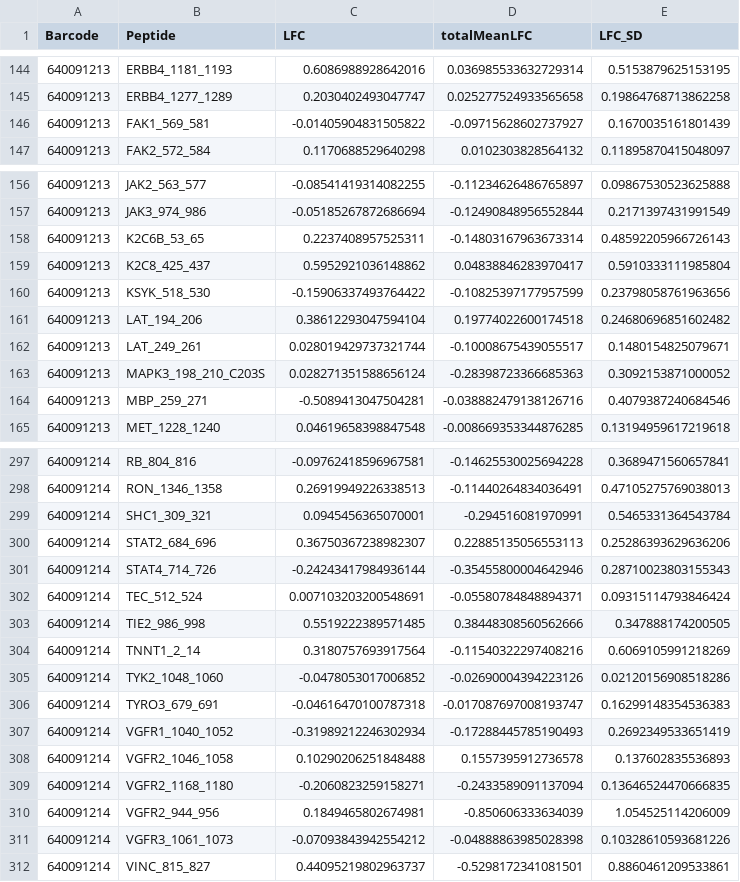
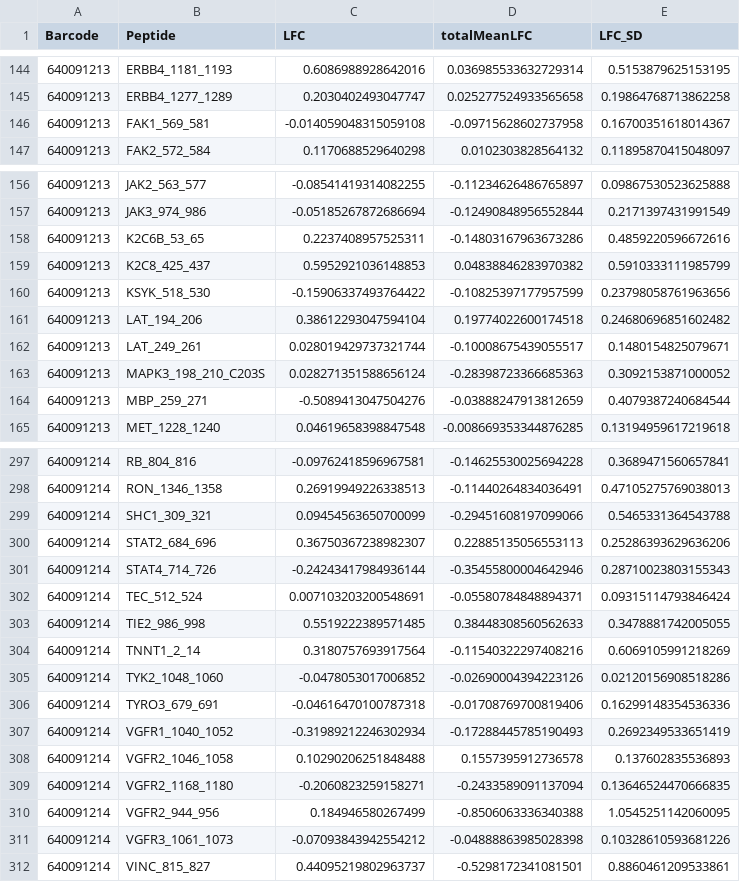
Before and after one commit to CogDisResLab/vwr-rats-kinome, a CSV file: results/STR-dpp_STR_Exer_STR_CTL-PTK.csv, drawn as a sheet; only a part is shown, gaps mark what is left out; the diff covers the shown part only.

```diff
--- a/results/STR-dpp_STR_Exer_STR_CTL-PTK.csv
+++ b/results/STR-dpp_STR_Exer_STR_CTL-PTK.csv
@@ -145,3 +145,3 @@ Barcode,Peptide,LFC,totalMeanLFC,LFC_SD
 640091213,ERBB4_1277_1289,0.2030402493047747,0.025277524933565658,0.19864768713862258
-640091213,FAK1_569_581,-0.01405904831505822,-0.09715628602737927,0.1670035161801439
+640091213,FAK1_569_581,-0.014059048315059108,-0.09715628602737958,0.16700351618014367
 640091213,FAK2_572_584,0.1170688529640298,0.0102303828564132,0.11895870415048097
@@ -157,4 +157,4 @@ Barcode,Peptide,LFC,totalMeanLFC,LFC_SD
 640091213,JAK3_974_986,-0.05185267872686694,-0.12490848956552844,0.2171397431991549
-640091213,K2C6B_53_65,0.2237408957525311,-0.14803167963673314,0.48592205966726143
-640091213,K2C8_425_437,0.5952921036148862,0.04838846283970417,0.5910333111985804
+640091213,K2C6B_53_65,0.2237408957525311,-0.14803167963673286,0.4859220596672616
+640091213,K2C8_425_437,0.5952921036148853,0.04838846283970382,0.5910333111985799
 640091213,KSYK_518_530,-0.15906337493764422,-0.10825397177957599,0.23798058761963656
@@ -163,3 +163,3 @@ Barcode,Peptide,LFC,totalMeanLFC,LFC_SD
 640091213,MAPK3_198_210_C203S,0.028271351588656124,-0.28398723366685363,0.3092153871000052
-640091213,MBP_259_271,-0.5089413047504281,-0.038882479138126716,0.4079387240684546
+640091213,MBP_259_271,-0.5089413047504276,-0.03888247913812659,0.4079387240684544
 640091213,MET_1228_1240,0.04619658398847548,-0.008669353344876285,0.13194959617219618
@@ -298,3 +298,3 @@ Barcode,Peptide,LFC,totalMeanLFC,LFC_SD
 640091214,RON_1346_1358,0.26919949226338513,-0.11440264834036491,0.47105275769038013
-640091214,SHC1_309_321,0.0945456365070001,-0.294516081970991,0.5465331364543784
+640091214,SHC1_309_321,0.09454563650700099,-0.29451608197099066,0.5465331364543788
 640091214,STAT2_684_696,0.36750367238982307,0.22885135056553113,0.25286393629636206
@@ -302,6 +302,6 @@ Barcode,Peptide,LFC,totalMeanLFC,LFC_SD
 640091214,TEC_512_524,0.007103203200548691,-0.05580784848894371,0.09315114793846424
-640091214,TIE2_986_998,0.5519222389571485,0.38448308560562666,0.347888174200505
+640091214,TIE2_986_998,0.5519222389571485,0.38448308560562633,0.3478881742005055
 640091214,TNNT1_2_14,0.3180757693917564,-0.11540322297408216,0.6069105991218269
 640091214,TYK2_1048_1060,-0.0478053017006852,-0.02690004394223126,0.02120156908518286
-640091214,TYRO3_679_691,-0.04616470100787318,-0.017087697008193747,0.16299148354536383
+640091214,TYRO3_679_691,-0.04616470100787318,-0.01708769700819406,0.16299148354536336
 640091214,VGFR1_1040_1052,-0.31989212246302934,-0.17288445785190493,0.2692349533651419
@@ -309,3 +309,3 @@ Barcode,Peptide,LFC,totalMeanLFC,LFC_SD
 640091214,VGFR2_1168_1180,-0.2060823259158271,-0.2433589091137094,0.13646524470666835
-640091214,VGFR2_944_956,0.1849465802674981,-0.850606333634039,1.054525114206009
+640091214,VGFR2_944_956,0.184946580267499,-0.8506063336340388,1.0545251142060095
 640091214,VGFR3_1061_1073,-0.07093843942554212,-0.04888863985028398,0.10328610593681226
```
Also changed, not shown: 9 added rows, 9 removed rows and 50 edited cells elsewhere in this file, results/HPC-dpp_Exer_HPC_CTL_HPC-STK.csv, results/HPC-dpp_HPC_Exer_HPC_CTL-PTK.csv, 9 other files.
